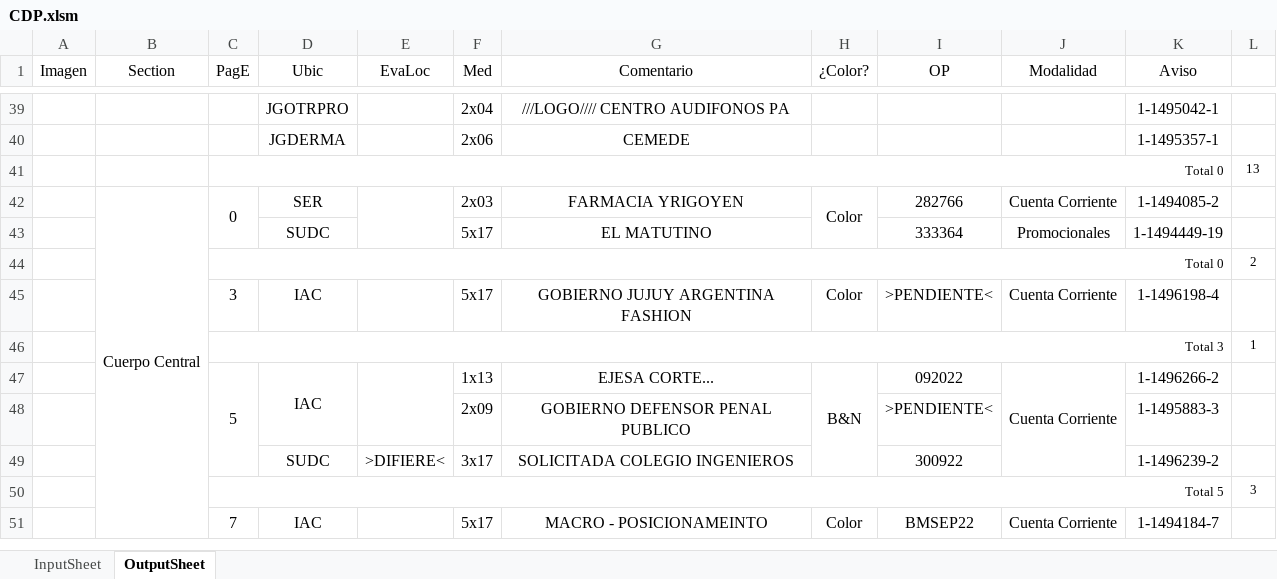
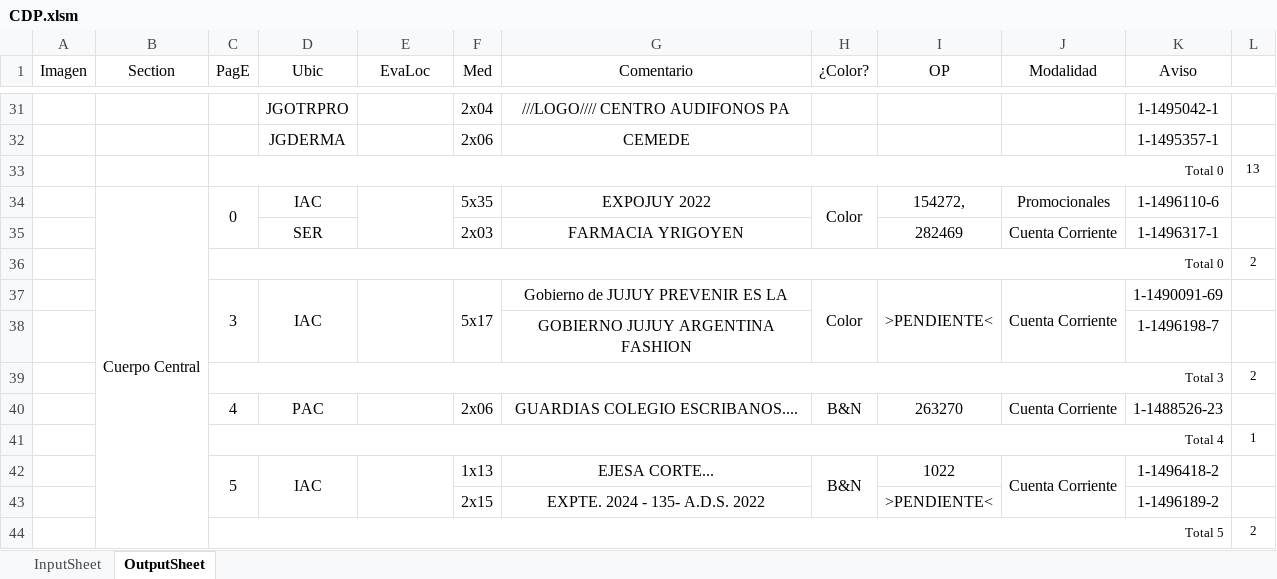
Before and after one commit to zherar7ordoya/AP5, an Excel workbook: Xtras/MSExcel/CDP.xlsm, sheet OutputSheet, drawn as a sheet; only a part is shown, gaps mark what is left out; values as stored, in another font and other column widths than the file's, no borders; conditional formats not drawn; removed rows and columns are numbered as before the commit, all else as after; the diff covers the shown part only; the diff names each change by its address in the sheet, - before the commit and + after, or states it on an @@ line.

```diff
--- a/Xtras/MSExcel/CDP.xlsm (sheet OutputSheet)
+++ b/Xtras/MSExcel/CDP.xlsm (sheet OutputSheet)
+row 34:  | Cuerpo Central | 0 | IAC |  | 5x35 | EXPOJUY 2022 | Color | 154272, | Promocionales | 1-1496110-6 | 1
-B35 (Section): Cuerpo Central
+B35 (Section): (empty)
-B42:B81 merged
-C35 (PagE): 0
+C35 (PagE): (empty)
-C42:C43 merged
-E42:E43 merged
-H35 (¿Color?): Color
+H35 (¿Color?): (empty)
-H42:H43 merged
-I35 (OP): 282766
+I35 (OP): 282469
-K35 (Aviso): 1-1494085-2
+K35 (Aviso): 1-1496317-1
-row 43:  |  |  | SUDC |  | 5x17 | EL MATUTINO |  | 333364 | Promocionales | 1-1494449-19 | 1
+C37:C38 merged
+D37:D38 merged
+E37:E38 merged
+F37:F38 merged
-G37 (Comentario): GOBIERNO JUJUY ARGENTINA FASHION
+G37 (Comentario): Gobierno de JUJUY PREVENIR ES LA
+H37:H38 merged
+I37:I38 merged
+J37:J38 merged
-K37 (Aviso): 1-1496198-4
+K37 (Aviso): 1-1490091-69
+row 38:  |  |  |  |  |  | GOBIERNO JUJUY ARGENTINA FASHION |  |  |  | 1-1496198-7 | 1
+row 39:  |  | Total 3 |  |  |  |  |  |  |  |  | 2
+row 40:  |  | 4 | PAC |  | 2x06 | GUARDIAS COLEGIO ESCRIBANOS.... | B&N | 263270 | Cuenta Corriente | 1-1488526-23 | 1
-C41 (PagE): Total 3
+C41 (PagE): Total 4
-I42 (OP): 092022
+I42 (OP): 1022
-K42 (Aviso): 1-1496266-2
+K42 (Aviso): 1-1496418-2
-F43 (Med): 2x09
+F43 (Med): 2x15
-G43 (Comentario): GOBIERNO DEFENSOR PENAL PUBLICO
+G43 (Comentario): EXPTE. 2024 - 135- A.D.S. 2022
-K43 (Aviso): 1-1495883-3
+K43 (Aviso): 1-1496189-2
-row 49:  |  |  | SUDC | >DIFIERE< | 3x17 | SOLICITADA COLEGIO INGENIEROS |  | 300922 |  | 1-1496239-2 | 1
-L44 (#): 3
+L44 (#): 2
-row 51:  |  | 7 | IAC |  | 5x17 | MACRO - POSICIONAMEINTO | Color | BMSEP22 | Cuenta Corriente | 1-1494184-7 | 1
```
Also changed, not shown: 9 added rows, 36 removed rows, 1 moved row, 55 edited cells and merged cells elsewhere in this sheet, hidden cells, 3 other files.
